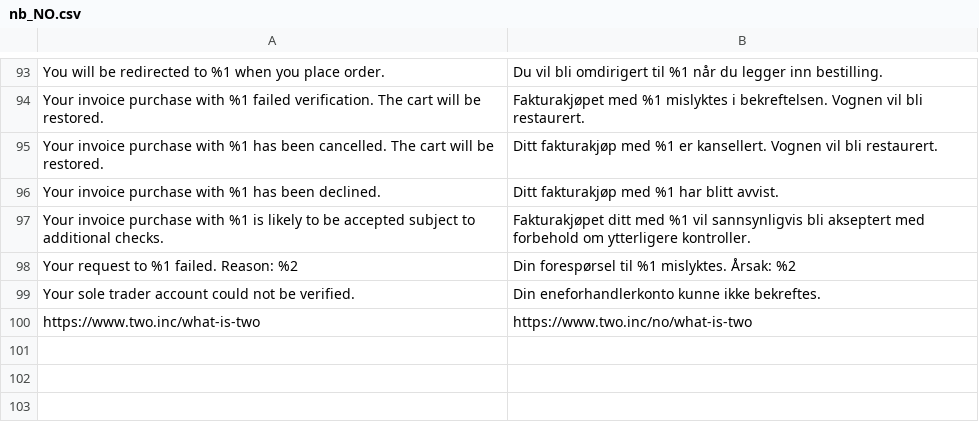
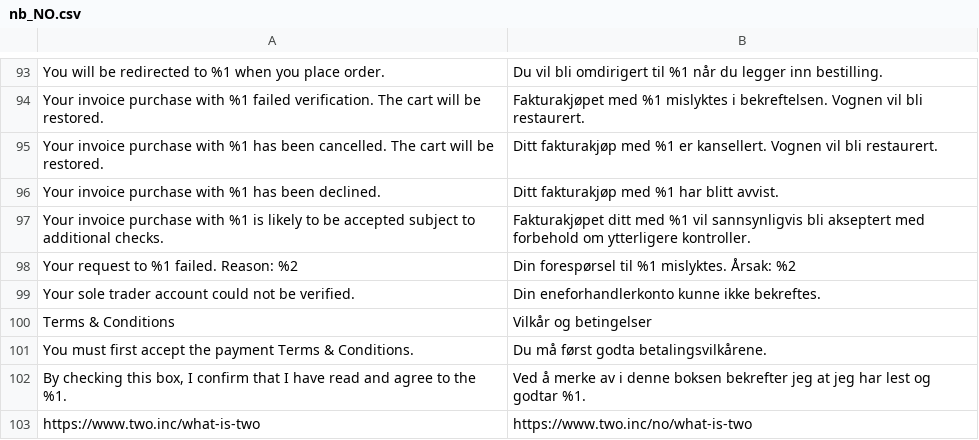
Before and after one commit to two-inc/magento2, a CSV file: i18n/nb_NO.csv, drawn as a sheet; only a part is shown, gaps mark what is left out; the diff names each change by its address in the sheet, - before the commit and + after, or states it on an @@ line.

```diff
--- a/i18n/nb_NO.csv
+++ b/i18n/nb_NO.csv
+row 100: Terms & Conditions | Vilkår og betingelser
+row 101: You must first accept the payment Terms & Conditions. | Du må først godta betalingsvilkårene.
+row 102: By checking this box, I confirm that I have read and agree to the %1. | Ved å merke av i denne boksen bekrefter jeg at jeg har lest og godtar %1.
```
Also changed, not shown: i18n/en_US.csv, i18n/nl_NL.csv, 1 other file.
